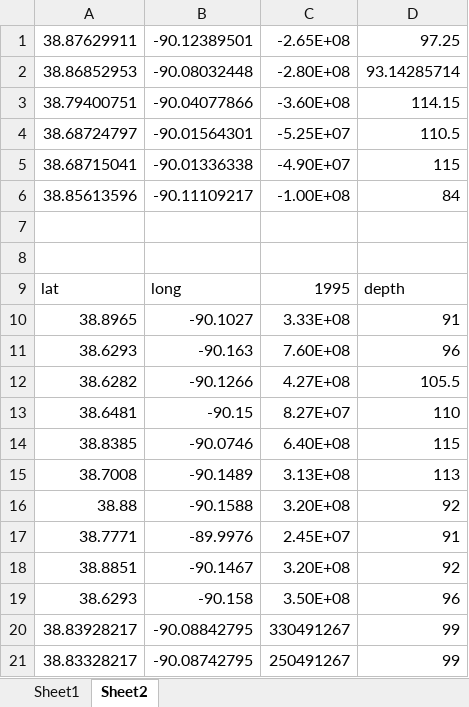
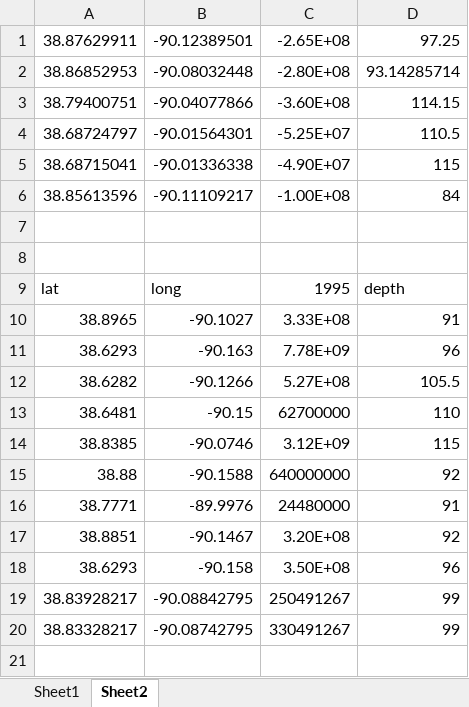
Before and after one commit to Firas-95/GEO572-Project-E.St.Louis, an Excel workbook: pumping/ESL_lost_coordinates2.xlsx, sheet Sheet2, drawn as a sheet; values as stored, in another font and other column widths than the file's, no borders; removed rows and columns are numbered as before the commit, all else as after; the diff names each change by its address in the sheet, - before the commit and + after, or states it on an @@ line.

Commit message:
Update ESL_lost_coordinates2.xlsx

```diff
--- a/pumping/ESL_lost_coordinates2.xlsx (sheet Sheet2)
+++ b/pumping/ESL_lost_coordinates2.xlsx (sheet Sheet2)
-C11: 7.60E+08
+C11: 7.78E+09
-C12: 4.27E+08
+C12: 5.27E+08
-C13: 8.27E+07
+C13: 62700000
-C14: 6.40E+08
+C14: 3.12E+09
-row 15: 38.7008 | -90.1489 | 3.13E+08 | 113
-C15: 3.20E+08
+C15: 640000000
-C16: 2.45E+07
+C16: 24480000
-C19: 330491267
+C19: 250491267
-C20: 250491267
+C20: 330491267
```
Also changed, not shown: sheet Sheet1.
